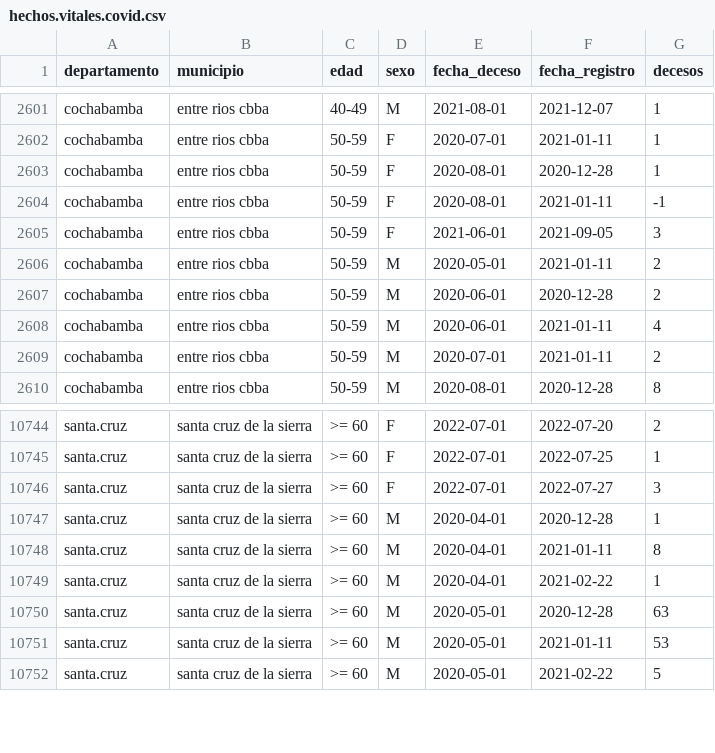
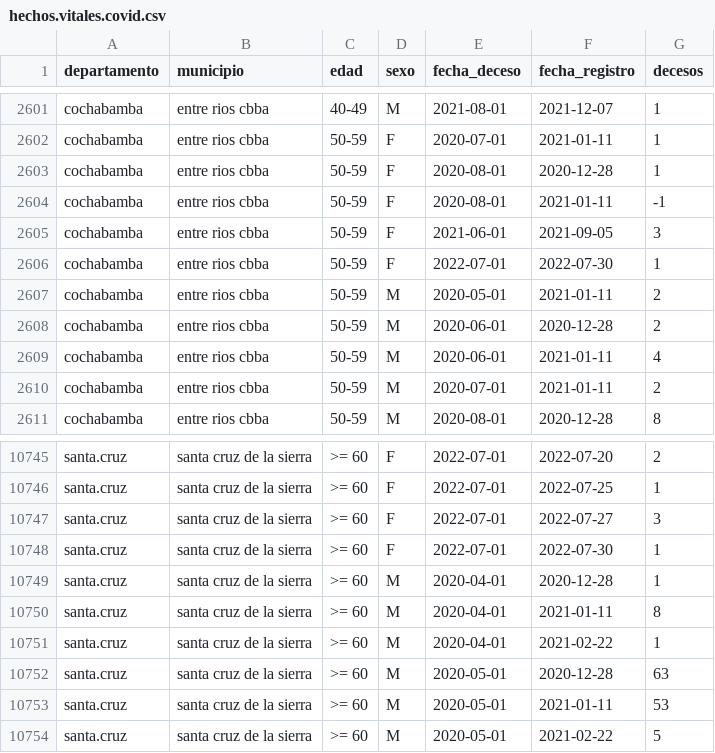
Before and after one commit to sociedatos/bo-mortalidad, a CSV file: hechos.vitales.covid.csv, drawn as a sheet; only a part is shown, gaps mark what is left out.

Commit message:
[ci] actualización siahv covid

```diff
--- a/hechos.vitales.covid.csv
+++ b/hechos.vitales.covid.csv
@@ -2605,2 +2605,3 @@ cochabamba,entre rios cbba,50-59,F,2020-08-01,2021-01-11,-1
 cochabamba,entre rios cbba,50-59,F,2021-06-01,2021-09-05,3
+cochabamba,entre rios cbba,50-59,F,2022-07-01,2022-07-30,1
 cochabamba,entre rios cbba,50-59,M,2020-05-01,2021-01-11,2
@@ -10746,2 +10747,3 @@ santa.cruz,santa cruz de la sierra,>= 60,F,2022-07-01,2022-07-25,1
 santa.cruz,santa cruz de la sierra,>= 60,F,2022-07-01,2022-07-27,3
+santa.cruz,santa cruz de la sierra,>= 60,F,2022-07-01,2022-07-30,1
 santa.cruz,santa cruz de la sierra,>= 60,M,2020-04-01,2020-12-28,1
```
